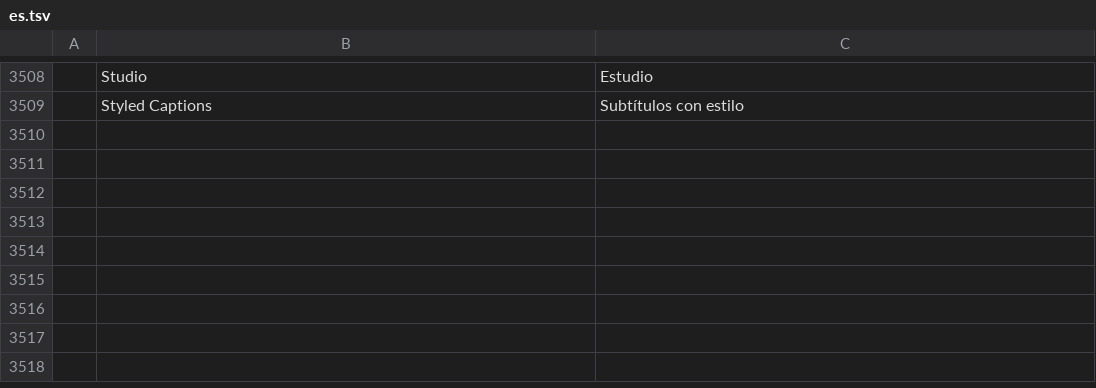
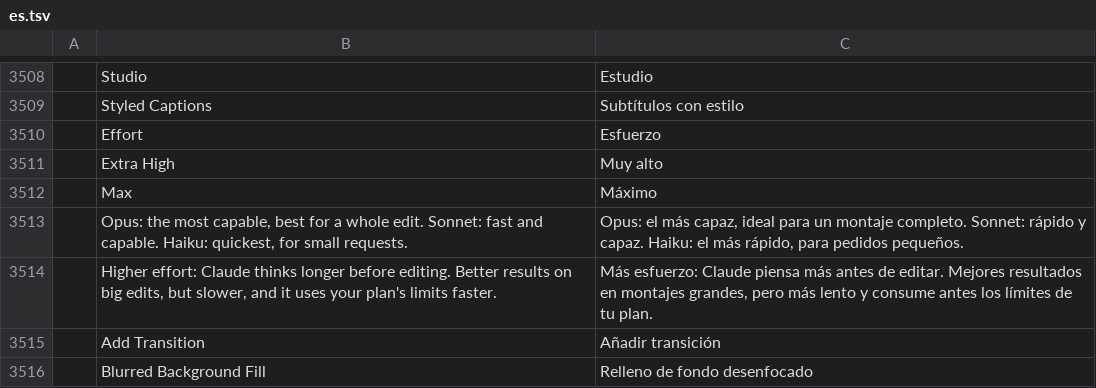
Before and after one commit to blockwarss/filmcraft-IA, a TSV file: crates/ui-egui/src/i18n/es.tsv, drawn as a sheet; only a part is shown, gaps mark what is left out; the diff names each change by its address in the sheet, - before the commit and + after, or states it on an @@ line.

```diff
--- a/crates/ui-egui/src/i18n/es.tsv
+++ b/crates/ui-egui/src/i18n/es.tsv
+row 3510:  | Effort | Esfuerzo
+row 3511:  | Extra High | Muy alto
+row 3512:  | Max | Máximo
+row 3513:  | Opus: the most capable, best for a whole edit. Sonnet: fast and capable. Haiku: quickest, for small requests. | Opus: el más capaz, ideal para un montaje completo. Sonnet: rápido y capaz. Haiku: el más rápido, para pedidos pequeños.
+row 3514:  | Higher effort: Claude thinks longer before editing. Better results on big edits, but slower, and it uses your plan's limits faster. | Más esfuerzo: Claude piensa más antes de editar. Mejores resultados en montajes grandes, pero más lento y consume antes los límites de tu plan.
+row 3515:  | Add Transition | Añadir transición
+row 3516:  | Blurred Background Fill | Relleno de fondo desenfocado
```
Also changed, not shown: 6 other files.
